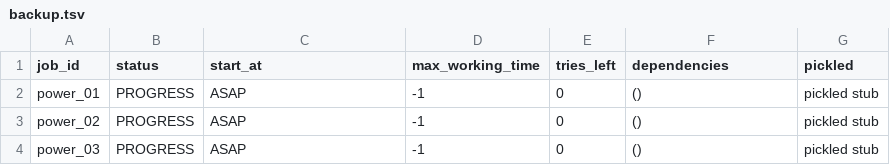
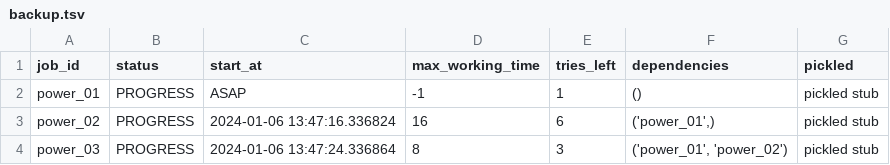
Before and after one commit to e-io/async-python-sprint-2, a TSV file: backup/backup.tsv, drawn as a sheet.

```diff
--- a/backup/backup.tsv
+++ b/backup/backup.tsv
@@ -1,4 +1,4 @@
 job_id	status	start_at	max_working_time	tries_left	dependencies	pickled
-power_01	PROGRESS	ASAP	-1	0	()	pickled stub
-power_02	PROGRESS	ASAP	-1	0	()	pickled stub
-power_03	PROGRESS	ASAP	-1	0	()	pickled stub
+power_01	PROGRESS	ASAP	-1	1	()	pickled stub
+power_02	PROGRESS	2024-01-06 13:47:16.336824	16	6	('power_01',)	pickled stub
+power_03	PROGRESS	2024-01-06 13:47:24.336864	8	3	('power_01', 'power_02')	pickled stub
```
Also changed, not shown: 8 other files.
